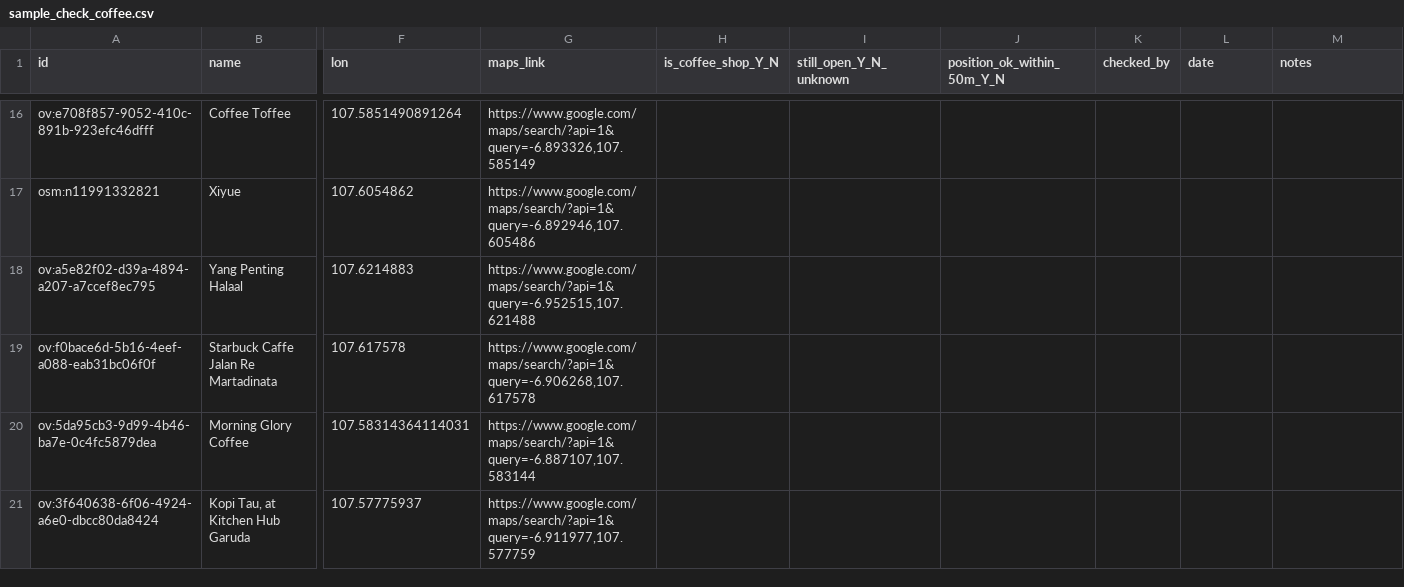
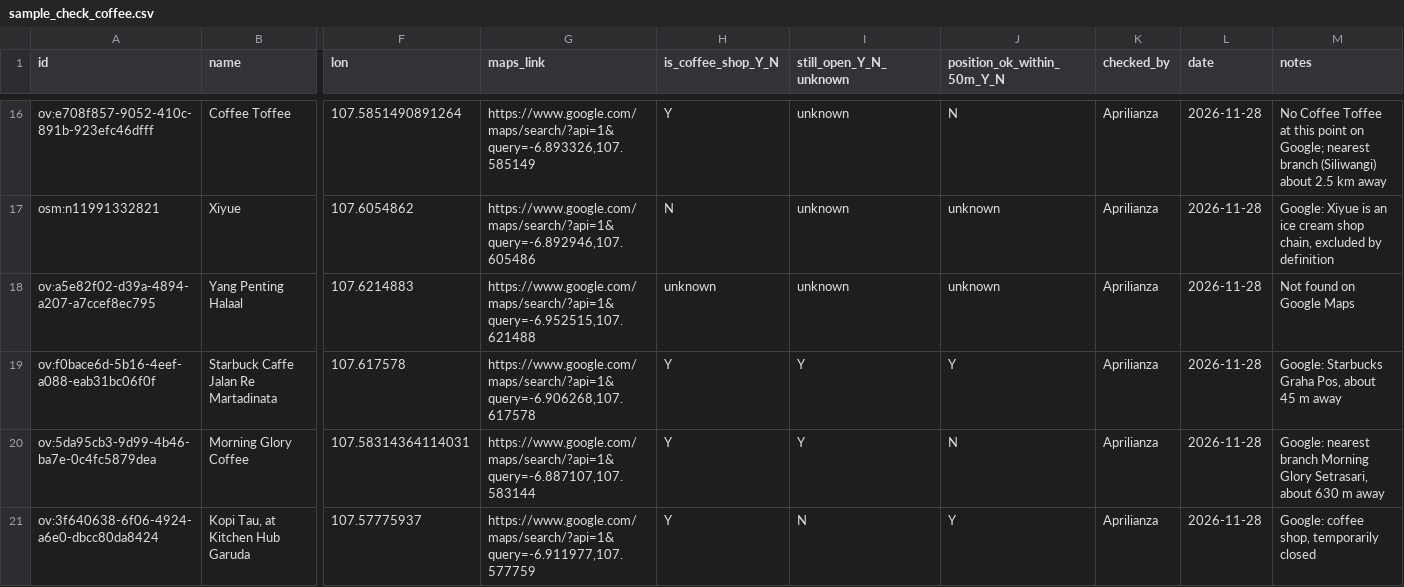
Before and after one commit to aprilianza/Ascend, a CSV file: docs/sample_check_coffee.csv, drawn as a sheet; only a part is shown, gaps mark what is left out; the diff covers the shown part only; the diff names each change by its address in the sheet, - before the commit and + after, or states it on an @@ line.

Commit message:
feat: record Google Maps category sample check

```diff
--- a/docs/sample_check_coffee.csv
+++ b/docs/sample_check_coffee.csv
-H16 (is_coffee_shop_Y_N): (empty)
+H16 (is_coffee_shop_Y_N): Y
-I16:I18 (still_open_Y_N_unknown): (empty)
+I16:I18 (still_open_Y_N_unknown): unknown
-J16 (position_ok_within_50m_Y_N): (empty)
+J16 (position_ok_within_50m_Y_N): N
-K16:K21 (checked_by): (empty)
+K16:K21 (checked_by): Aprilianza
-L16:L21 (date): (empty)
+L16:L21 (date): 2026-11-28
-M16 (notes): (empty)
+M16 (notes): No Coffee Toffee at this point on Google; nearest branch (Siliwangi) about 2.5 km away
-H17 (is_coffee_shop_Y_N): (empty)
+H17 (is_coffee_shop_Y_N): N
-J17:J18 (position_ok_within_50m_Y_N): (empty)
+J17:J18 (position_ok_within_50m_Y_N): unknown
-M17 (notes): (empty)
+M17 (notes): Google: Xiyue is an ice cream shop chain, excluded by definition
-H18 (is_coffee_shop_Y_N): (empty)
+H18 (is_coffee_shop_Y_N): unknown
-M18 (notes): (empty)
+M18 (notes): Not found on Google Maps
-H19:H21 (is_coffee_shop_Y_N): (empty)
+H19:H21 (is_coffee_shop_Y_N): Y
-I19:I20 (still_open_Y_N_unknown): (empty)
+I19:I20 (still_open_Y_N_unknown): Y
-J19 (position_ok_within_50m_Y_N): (empty)
+J19 (position_ok_within_50m_Y_N): Y
-M19 (notes): (empty)
+M19 (notes): Google: Starbucks Graha Pos, about 45 m away
-J20 (position_ok_within_50m_Y_N): (empty)
+J20 (position_ok_within_50m_Y_N): N
-M20 (notes): (empty)
+M20 (notes): Google: nearest branch Morning Glory Setrasari, about 630 m away
-I21 (still_open_Y_N_unknown): (empty)
+I21 (still_open_Y_N_unknown): N
-J21 (position_ok_within_50m_Y_N): (empty)
+J21 (position_ok_within_50m_Y_N): Y
-M21 (notes): (empty)
+M21 (notes): Google: coffee shop, temporarily closed
```
Also changed, not shown: 144 edited cells elsewhere in this file, 3 other files.
